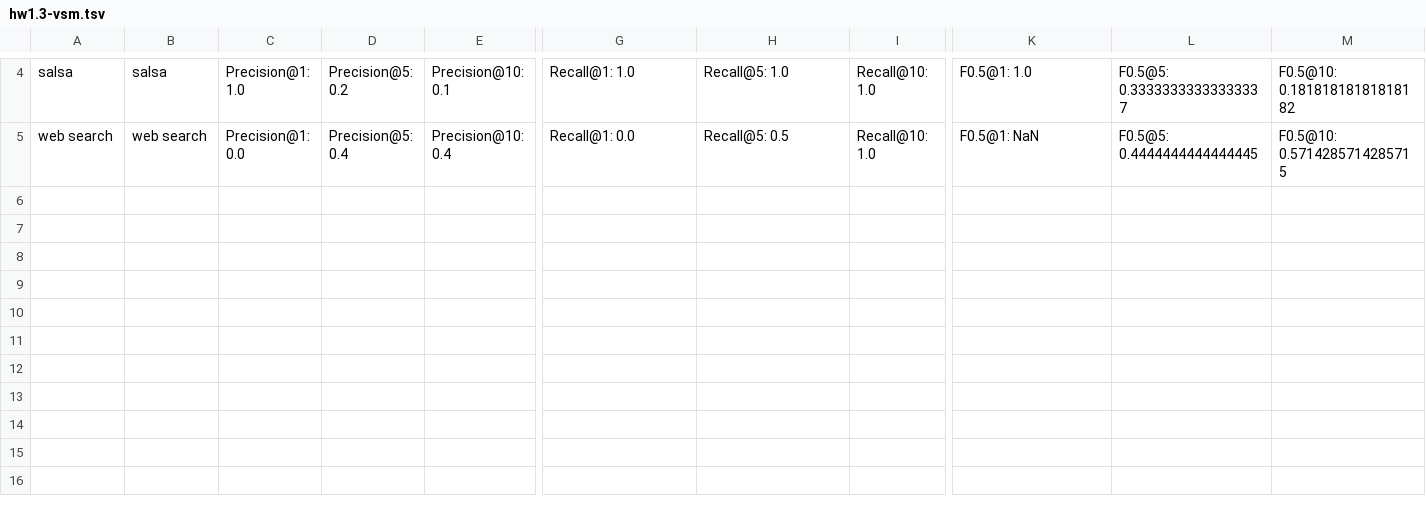
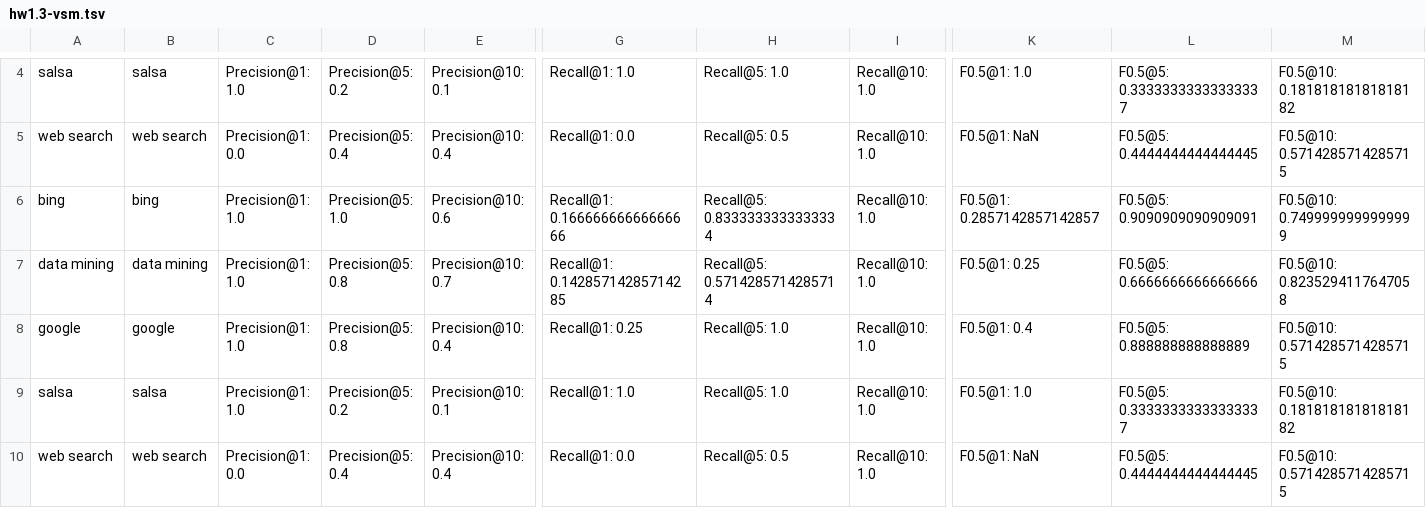
Before and after one commit to zhufuzz/WSE, a TSV file: hw1/results/hw1.3-vsm.tsv, drawn as a sheet; only a part is shown, gaps mark what is left out; rows hold the shown columns only; the diff names each change by its address in the sheet, - before the commit and + after, or states it on an @@ line.

```diff
--- a/hw1/results/hw1.3-vsm.tsv
+++ b/hw1/results/hw1.3-vsm.tsv
+row 6: bing | bing | Precision@1: 1.0 | Precision@5: 1.0 | Precision@10: 0.6 | Recall@1: 0.16666666666666666 | Recall@5: 0.8333333333333334 | Recall@10: 1.0 | F0.5@1: 0.2857142857142857 | F0.5@5: 0.9090909090909091 | F0.5@10: 0.7499999999999999
+row 7: data mining | data mining | Precision@1: 1.0 | Precision@5: 0.8 | Precision@10: 0.7 | Recall@1: 0.14285714285714285 | Recall@5: 0.5714285714285714 | Recall@10: 1.0 | F0.5@1: 0.25 | F0.5@5: 0.6666666666666666 | F0.5@10: 0.8235294117647058
+row 8: google | google | Precision@1: 1.0 | Precision@5: 0.8 | Precision@10: 0.4 | Recall@1: 0.25 | Recall@5: 1.0 | Recall@10: 1.0 | F0.5@1: 0.4 | F0.5@5: 0.888888888888889 | F0.5@10: 0.5714285714285715
+row 9: salsa | salsa | Precision@1: 1.0 | Precision@5: 0.2 | Precision@10: 0.1 | Recall@1: 1.0 | Recall@5: 1.0 | Recall@10: 1.0 | F0.5@1: 1.0 | F0.5@5: 0.33333333333333337 | F0.5@10: 0.18181818181818182
+row 10: web search | web search | Precision@1: 0.0 | Precision@5: 0.4 | Precision@10: 0.4 | Recall@1: 0.0 | Recall@5: 0.5 | Recall@10: 1.0 | F0.5@1: NaN | F0.5@5: 0.4444444444444445 | F0.5@10: 0.5714285714285715
```
Also changed, not shown: hw1/results/hw1.1-numviews.tsv, hw1/results/hw1.3-linear.tsv, 8 other files.
